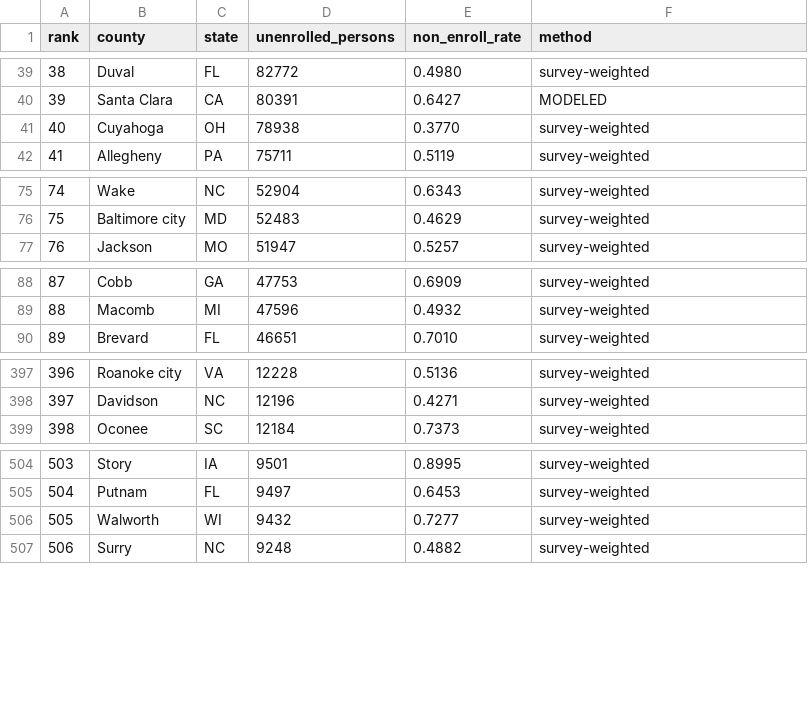
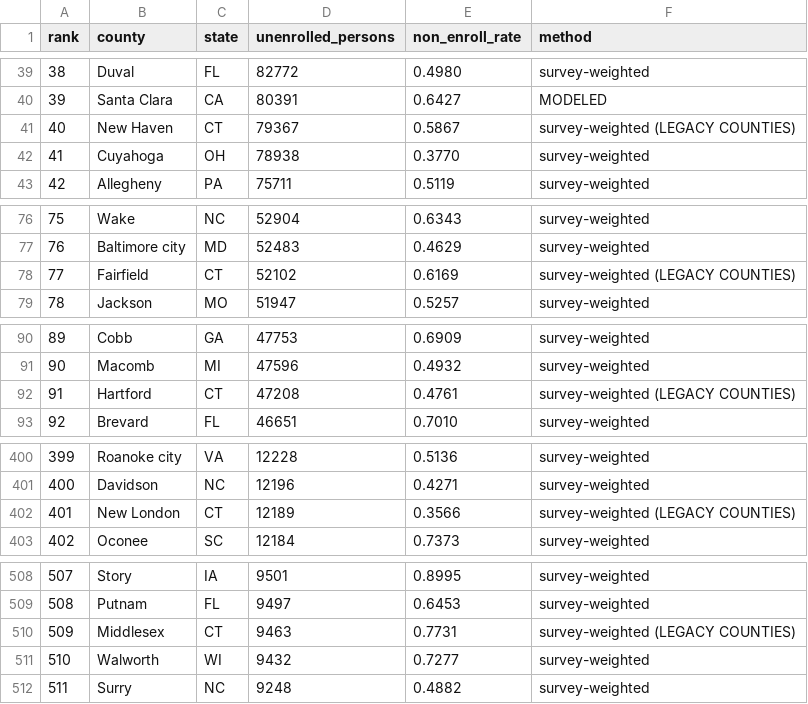
Before and after one commit to matthewgg22/Civica, a CSV file: data-ops/analysis/county-bank-map/county_need_persons_2026.csv, drawn as a sheet; only a part is shown, gaps mark what is left out; addresses are those after the commit; the diff covers the shown part only; the diff names each change by its address in the sheet, - before the commit and + after, or states it on an @@ line.

```diff
--- a/data-ops/analysis/county-bank-map/county_need_persons_2026.csv
+++ b/data-ops/analysis/county-bank-map/county_need_persons_2026.csv
+row 41: 40 | New Haven | CT | 79367 | 0.5867 | survey-weighted (LEGACY COUNTIES)
@@ column A (rank) renumbered from row 42 down @@
+row 78: 77 | Fairfield | CT | 52102 | 0.6169 | survey-weighted (LEGACY COUNTIES)
+row 92: 91 | Hartford | CT | 47208 | 0.4761 | survey-weighted (LEGACY COUNTIES)
+row 402: 401 | New London | CT | 12189 | 0.3566 | survey-weighted (LEGACY COUNTIES)
+row 510: 509 | Middlesex | CT | 9463 | 0.7731 | survey-weighted (LEGACY COUNTIES)
```
Also changed, not shown: 3 added rows elsewhere in this file, 7 other files.
